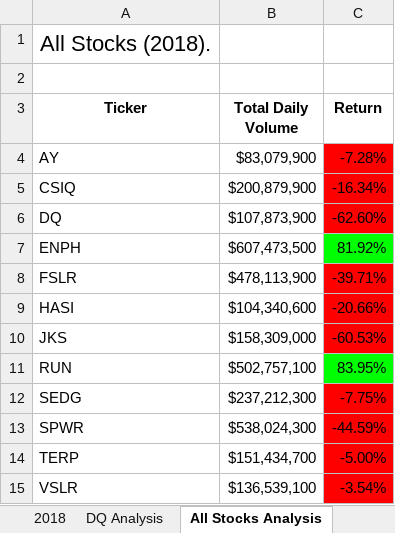
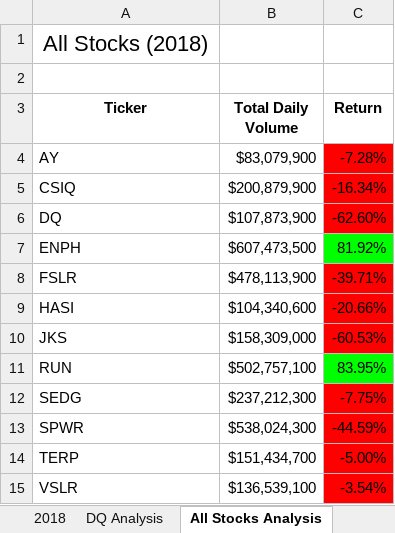
Before and after one commit to sajini-t/stock-analysis, an Excel workbook: green_stocks.xlsm, sheet All Stocks Analysis, drawn as a sheet; values as stored, in another font and other column widths than the file's, no borders; charts and pictures not drawn; the diff names each change by its address in the sheet, - before the commit and + after, or states it on an @@ line.

```diff
--- a/green_stocks.xlsm (sheet All Stocks Analysis)
+++ b/green_stocks.xlsm (sheet All Stocks Analysis)
-A1 (Ticker): All Stocks (2018).
+A1 (Ticker): All Stocks (2018)
```
Also changed, not shown: sheet DQ Analysis, other sheet tabs, charts or pictures.
